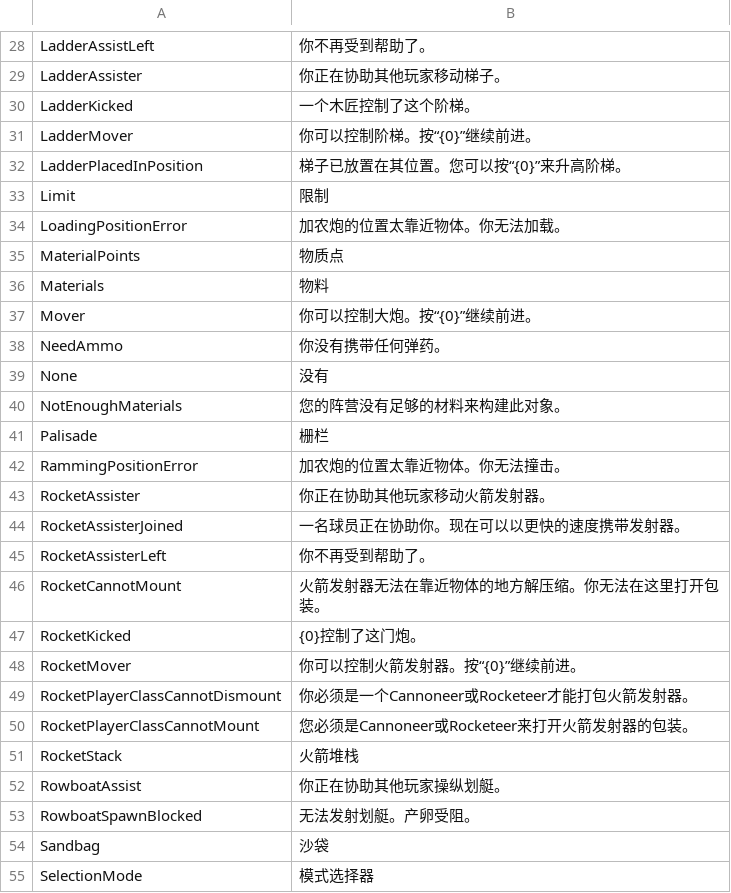
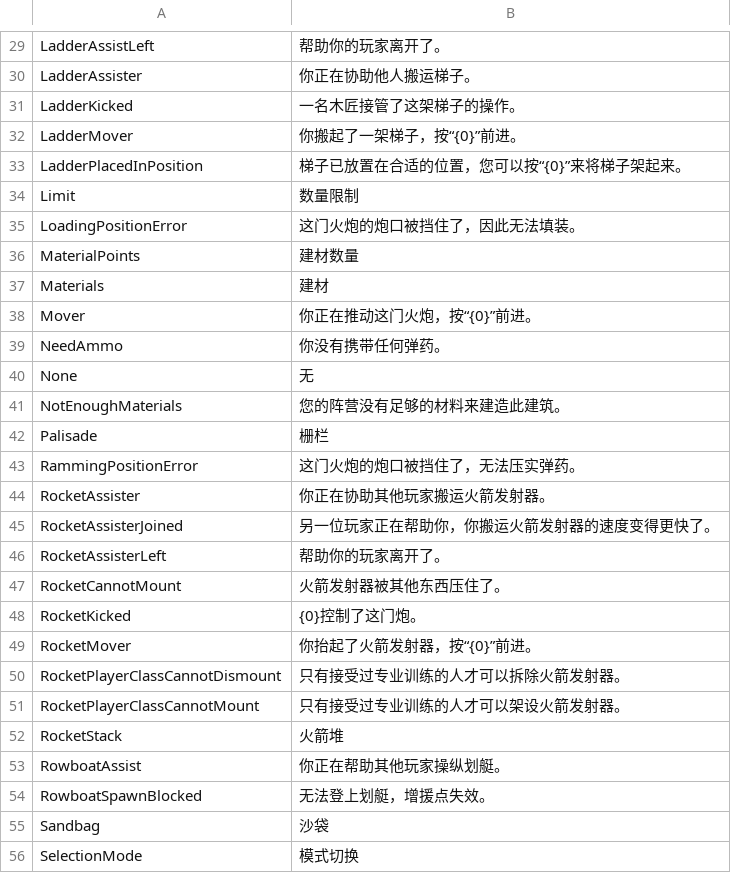
Before and after one commit to liuyuran/HoldfastTranslate, a CSV file: Notifications-zh_CN.csv, drawn as a sheet; only a part is shown, gaps mark what is left out; addresses are those after the commit; the diff covers the shown part only; the diff names each change by its address in the sheet, - before the commit and + after, or states it on an @@ line.

```diff
--- a/Notifications-zh_CN.csv
+++ b/Notifications-zh_CN.csv
-B29: 你不再受到帮助了。
+B29: 帮助你的玩家离开了。
-B30: 你正在协助其他玩家移动梯子。
+B30: 你正在协助他人搬运梯子。
-B31: 一个木匠控制了这个阶梯。
+B31: 一名木匠接管了这架梯子的操作。
-B32: 你可以控制阶梯。按“{0}”继续前进。
+B32: 你搬起了一架梯子，按“{0}”前进。
-B33: 梯子已放置在其位置。您可以按“{0}”来升高阶梯。
+B33: 梯子已放置在合适的位置，您可以按“{0}”来将梯子架起来。
-B34: 限制
+B34: 数量限制
-B35: 加农炮的位置太靠近物体。你无法加载。
+B35: 这门火炮的炮口被挡住了，因此无法填装。
-B36: 物质点
+B36: 建材数量
-B37: 物料
+B37: 建材
-B38: 你可以控制大炮。按“{0}”继续前进。
+B38: 你正在推动这门火炮，按“{0}”前进。
-B40: 没有
+B40: 无
-B41: 您的阵营没有足够的材料来构建此对象。
+B41: 您的阵营没有足够的材料来建造此建筑。
-B43: 加农炮的位置太靠近物体。你无法撞击。
+B43: 这门火炮的炮口被挡住了，无法压实弹药。
-B44: 你正在协助其他玩家移动火箭发射器。
+B44: 你正在协助其他玩家搬运火箭发射器。
-B45: 一名球员正在协助你。现在可以以更快的速度携带发射器。
+B45: 另一位玩家正在帮助你，你搬运火箭发射器的速度变得更快了。
-B46: 你不再受到帮助了。
+B46: 帮助你的玩家离开了。
-B47: 火箭发射器无法在靠近物体的地方解压缩。你无法在这里打开包装。
+B47: 火箭发射器被其他东西压住了。
-B49: 你可以控制火箭发射器。按“{0}”继续前进。
+B49: 你抬起了火箭发射器，按“{0}”前进。
-B50: 你必须是一个Cannoneer或Rocketeer才能打包火箭发射器。
+B50: 只有接受过专业训练的人才可以拆除火箭发射器。
-B51: 您必须是Cannoneer或Rocketeer来打开火箭发射器的包装。
+B51: 只有接受过专业训练的人才可以架设火箭发射器。
-B52: 火箭堆栈
+B52: 火箭堆
-B53: 你正在协助其他玩家操纵划艇。
+B53: 你正在帮助其他玩家操纵划艇。
-B54: 无法发射划艇。产卵受阻。
+B54: 无法登上划艇，增援点失效。
-B56: 模式选择器
+B56: 模式切换
```
Also changed, not shown: 1 added row and 30 edited cells elsewhere in this file.
